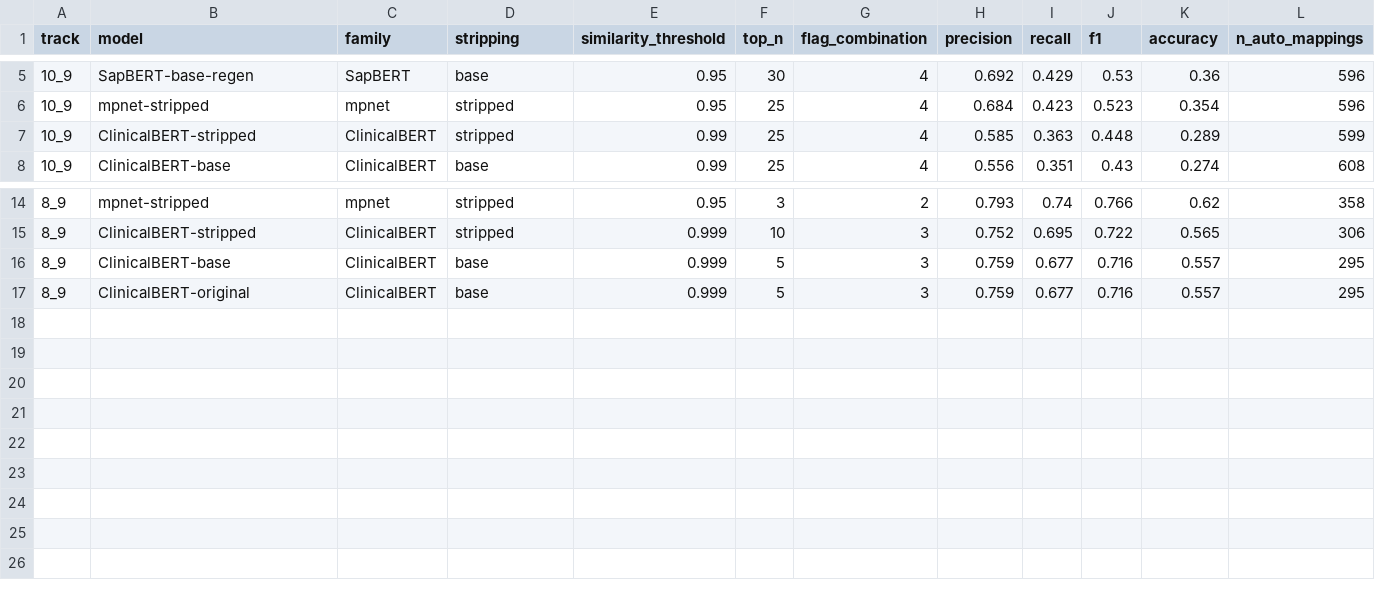
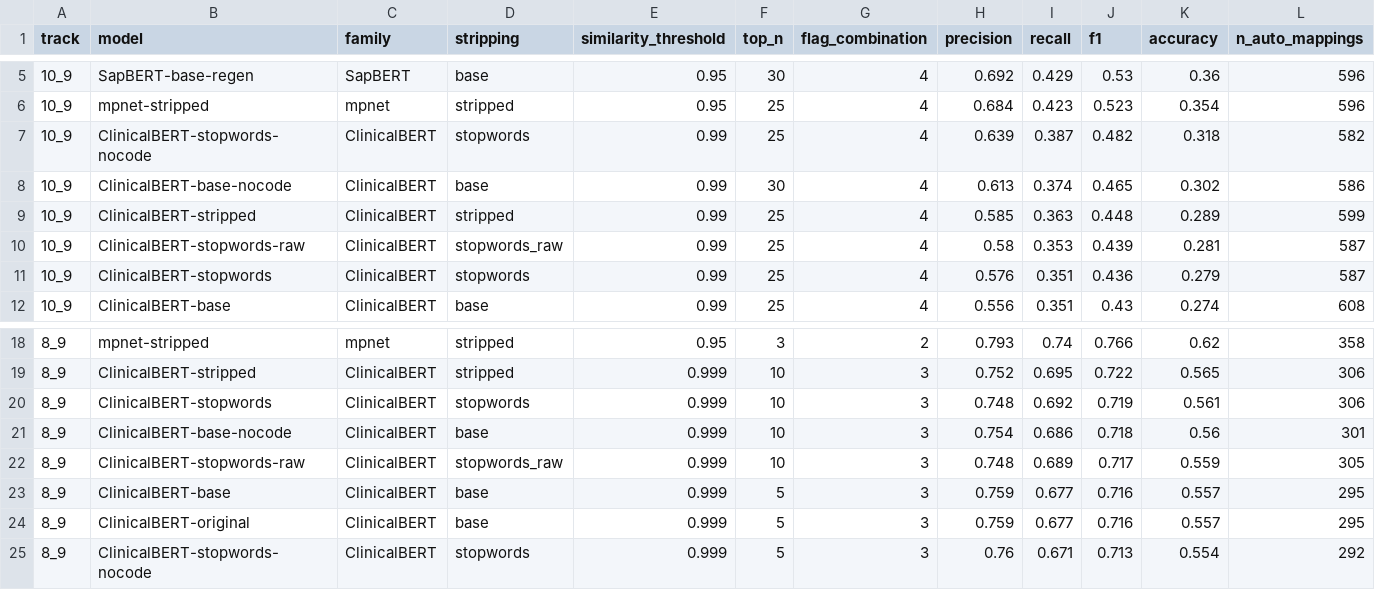
Before and after one commit to huznot/SAPBert, a CSV file: results/full_grid_best.csv, drawn as a sheet; only a part is shown, gaps mark what is left out; the diff names each change by its address in the sheet, - before the commit and + after, or states it on an @@ line.

```diff
--- a/results/full_grid_best.csv
+++ b/results/full_grid_best.csv
+row 7: 10_9 | ClinicalBERT-stopwords-nocode | ClinicalBERT | stopwords | 0.99 | 25 | 4 | 0.639 | 0.387 | 0.482 | 0.318 | 582
+row 8: 10_9 | ClinicalBERT-base-nocode | ClinicalBERT | base | 0.99 | 30 | 4 | 0.613 | 0.374 | 0.465 | 0.302 | 586
+row 10: 10_9 | ClinicalBERT-stopwords-raw | ClinicalBERT | stopwords_raw | 0.99 | 25 | 4 | 0.58 | 0.353 | 0.439 | 0.281 | 587
+row 11: 10_9 | ClinicalBERT-stopwords | ClinicalBERT | stopwords | 0.99 | 25 | 4 | 0.576 | 0.351 | 0.436 | 0.279 | 587
+row 20: 8_9 | ClinicalBERT-stopwords | ClinicalBERT | stopwords | 0.999 | 10 | 3 | 0.748 | 0.692 | 0.719 | 0.561 | 306
+row 21: 8_9 | ClinicalBERT-base-nocode | ClinicalBERT | base | 0.999 | 10 | 3 | 0.754 | 0.686 | 0.718 | 0.56 | 301
+row 22: 8_9 | ClinicalBERT-stopwords-raw | ClinicalBERT | stopwords_raw | 0.999 | 10 | 3 | 0.748 | 0.689 | 0.717 | 0.559 | 305
+row 25: 8_9 | ClinicalBERT-stopwords-nocode | ClinicalBERT | stopwords | 0.999 | 5 | 3 | 0.76 | 0.671 | 0.713 | 0.554 | 292
```
Also changed, not shown: results/full_grid_family.csv, results/full_grid_sensitivity.csv, 15 other files.
